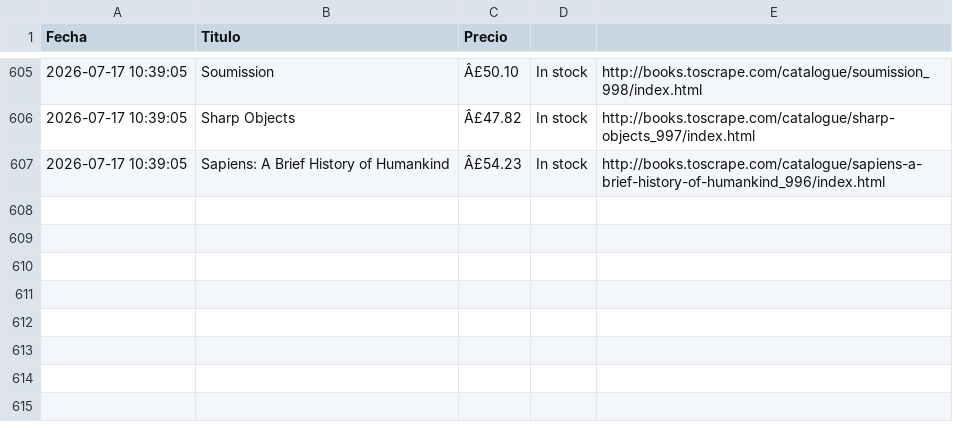
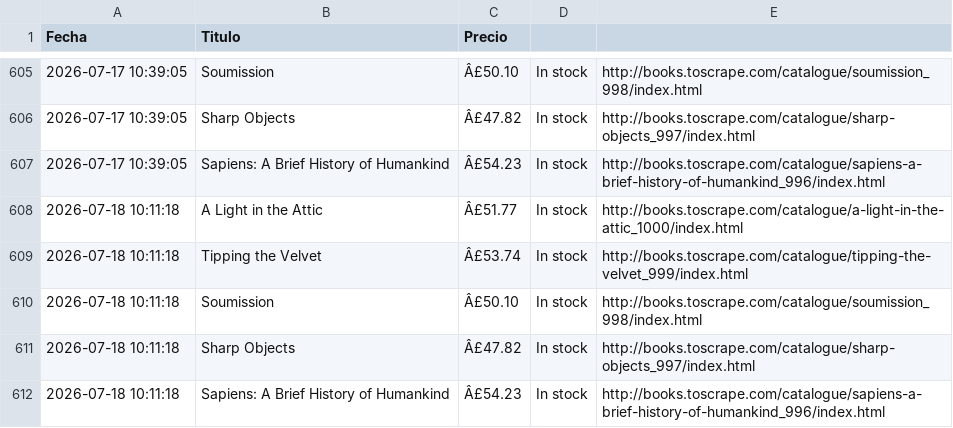
Before and after one commit to earanguizbravo/mi-proyecto-python, a CSV file: resultados.csv, drawn as a sheet; only a part is shown, gaps mark what is left out.

```diff
--- a/resultados.csv
+++ b/resultados.csv
@@ -607 +607,6 @@ Fecha,Titulo,Precio
 2026-07-17 10:39:05,Sapiens: A Brief History of Humankind,Â£54.23,In stock,http://books.toscrape.com/catalogue/sapiens-a-brief-history-of-humankind_996/index.html
+2026-07-18 10:11:18,A Light in the Attic,Â£51.77,In stock,http://books.toscrape.com/catalogue/a-light-in-the-attic_1000/index.html
+2026-07-18 10:11:18,Tipping the Velvet,Â£53.74,In stock,http://books.toscrape.com/catalogue/tipping-the-velvet_999/index.html
+2026-07-18 10:11:18,Soumission,Â£50.10,In stock,http://books.toscrape.com/catalogue/soumission_998/index.html
+2026-07-18 10:11:18,Sharp Objects,Â£47.82,In stock,http://books.toscrape.com/catalogue/sharp-objects_997/index.html
+2026-07-18 10:11:18,Sapiens: A Brief History of Humankind,Â£54.23,In stock,http://books.toscrape.com/catalogue/sapiens-a-brief-history-of-humankind_996/index.html
```
